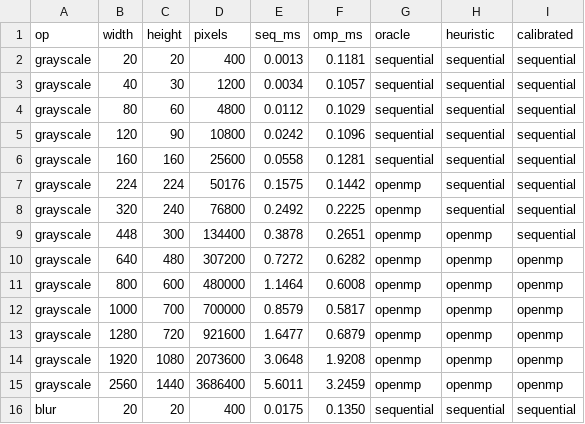
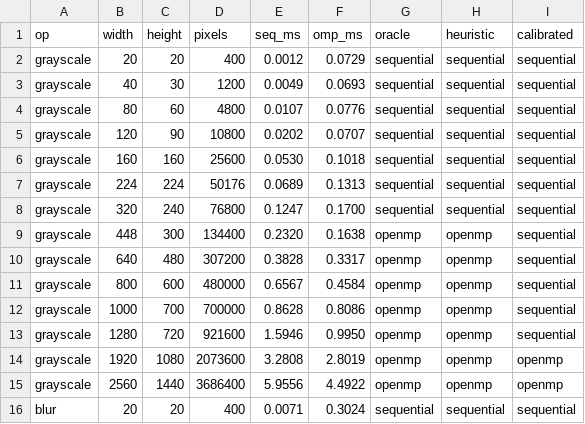
Before and after one commit to MohdHedayati/Parallel-Vision, a CSV file: results/dispatch.csv, drawn as a sheet; only a part is shown; the diff covers the shown part only.

```diff
--- a/results/dispatch.csv
+++ b/results/dispatch.csv
@@ -1,16 +1,16 @@
 op,width,height,pixels,seq_ms,omp_ms,oracle,heuristic,calibrated
-grayscale,20,20,400,0.0013,0.1181,sequential,sequential,sequential
-grayscale,40,30,1200,0.0034,0.1057,sequential,sequential,sequential
-grayscale,80,60,4800,0.0112,0.1029,sequential,sequential,sequential
-grayscale,120,90,10800,0.0242,0.1096,sequential,sequential,sequential
-grayscale,160,160,25600,0.0558,0.1281,sequential,sequential,sequential
-grayscale,224,224,50176,0.1575,0.1442,openmp,sequential,sequential
-grayscale,320,240,76800,0.2492,0.2225,openmp,sequential,sequential
-grayscale,448,300,134400,0.3878,0.2651,openmp,openmp,sequential
-grayscale,640,480,307200,0.7272,0.6282,openmp,openmp,openmp
-grayscale,800,600,480000,1.1464,0.6008,openmp,openmp,openmp
-grayscale,1000,700,700000,0.8579,0.5817,openmp,openmp,openmp
-grayscale,1280,720,921600,1.6477,0.6879,openmp,openmp,openmp
-grayscale,1920,1080,2073600,3.0648,1.9208,openmp,openmp,openmp
-grayscale,2560,1440,3686400,5.6011,3.2459,openmp,openmp,openmp
-blur,20,20,400,0.0175,0.1350,sequential,sequential,sequential
+grayscale,20,20,400,0.0012,0.0729,sequential,sequential,sequential
+grayscale,40,30,1200,0.0049,0.0693,sequential,sequential,sequential
+grayscale,80,60,4800,0.0107,0.0776,sequential,sequential,sequential
+grayscale,120,90,10800,0.0202,0.0707,sequential,sequential,sequential
+grayscale,160,160,25600,0.0530,0.1018,sequential,sequential,sequential
+grayscale,224,224,50176,0.0689,0.1313,sequential,sequential,sequential
+grayscale,320,240,76800,0.1247,0.1700,sequential,sequential,sequential
+grayscale,448,300,134400,0.2320,0.1638,openmp,openmp,sequential
+grayscale,640,480,307200,0.3828,0.3317,openmp,openmp,sequential
+grayscale,800,600,480000,0.6567,0.4584,openmp,openmp,sequential
+grayscale,1000,700,700000,0.8628,0.8086,openmp,openmp,sequential
+grayscale,1280,720,921600,1.5946,0.9950,openmp,openmp,sequential
+grayscale,1920,1080,2073600,3.2808,2.8019,openmp,openmp,openmp
+grayscale,2560,1440,3686400,5.9556,4.4922,openmp,openmp,openmp
+blur,20,20,400,0.0071,0.3024,sequential,sequential,sequential
```
Also changed, not shown: 131 edited cells elsewhere in this file, results/bench.csv, 9 other files.
